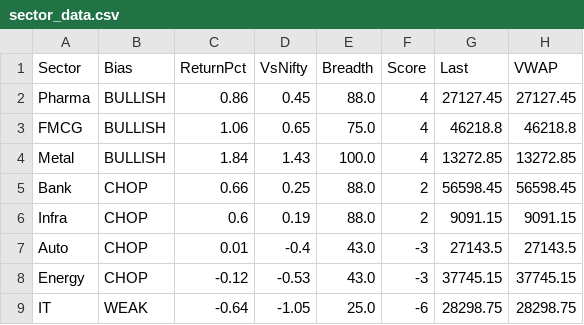
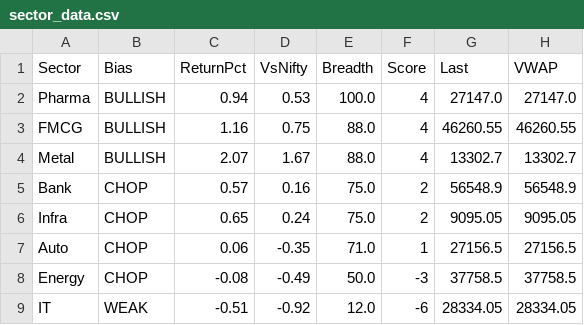
Before and after one commit to Ayushsingh1513/trading-terminal, a CSV file: sector_data.csv, drawn as a sheet.

```diff
--- a/sector_data.csv
+++ b/sector_data.csv
@@ -1,9 +1,9 @@
 Sector,Bias,ReturnPct,VsNifty,Breadth,Score,Last,VWAP
-Pharma,BULLISH,0.86,0.45,88.0,4,27127.45,27127.45
-FMCG,BULLISH,1.06,0.65,75.0,4,46218.8,46218.8
-Metal,BULLISH,1.84,1.43,100.0,4,13272.85,13272.85
-Bank,CHOP,0.66,0.25,88.0,2,56598.45,56598.45
-Infra,CHOP,0.6,0.19,88.0,2,9091.15,9091.15
-Auto,CHOP,0.01,-0.4,43.0,-3,27143.5,27143.5
-Energy,CHOP,-0.12,-0.53,43.0,-3,37745.15,37745.15
-IT,WEAK,-0.64,-1.05,25.0,-6,28298.75,28298.75
+Pharma,BULLISH,0.94,0.53,100.0,4,27147.0,27147.0
+FMCG,BULLISH,1.16,0.75,88.0,4,46260.55,46260.55
+Metal,BULLISH,2.07,1.67,88.0,4,13302.7,13302.7
+Bank,CHOP,0.57,0.16,75.0,2,56548.9,56548.9
+Infra,CHOP,0.65,0.24,75.0,2,9095.05,9095.05
+Auto,CHOP,0.06,-0.35,71.0,1,27156.5,27156.5
+Energy,CHOP,-0.08,-0.49,50.0,-3,37758.5,37758.5
+IT,WEAK,-0.51,-0.92,12.0,-6,28334.05,28334.05
```
Also changed, not shown: 2 other files.
